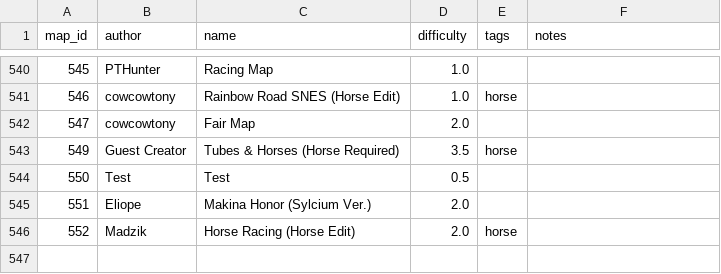
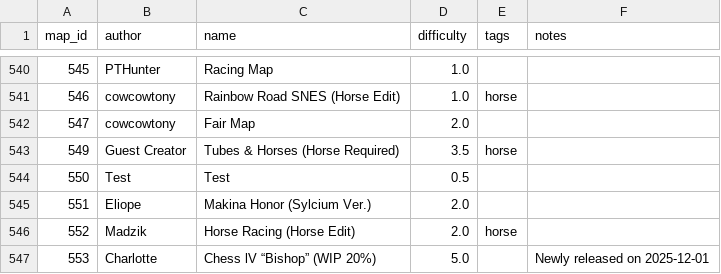
Before and after one commit to vv4t/Aottg2-Racing-Maps, a CSV file: maps.csv, drawn as a sheet; only a part is shown, gaps mark what is left out; the diff names each change by its address in the sheet, - before the commit and + after, or states it on an @@ line.

Commit message:
added charlotte bishop map

```diff
--- a/maps.csv
+++ b/maps.csv
+row 547: 553 | Charlotte | Chess lV “Bishop” (WIP 20%) | 5.0 |  | Newly released on 2025-12-01
```
